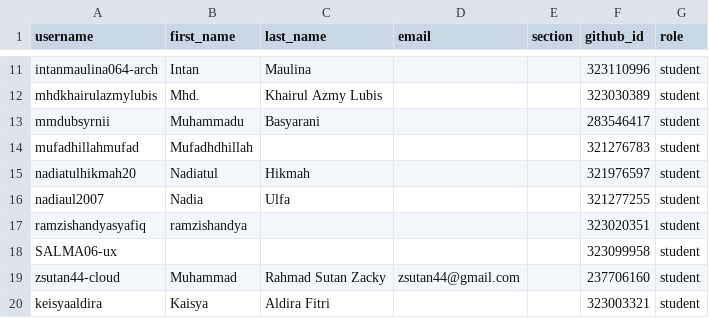
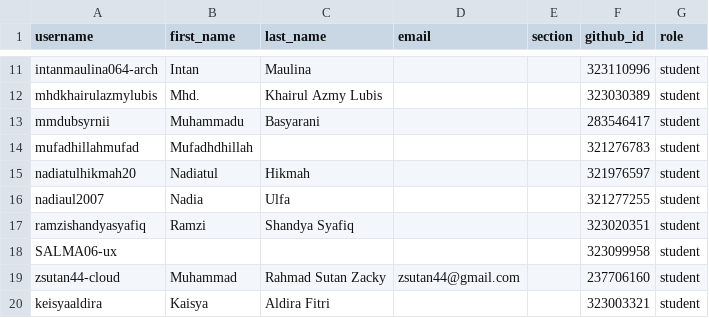
Before and after one commit to tik-pnl/classroom50, a CSV file: 2025-trkj-2c/roster.csv, drawn as a sheet; only a part is shown, gaps mark what is left out.

Commit message:
[Classroom 50] Edit student: 2025-trkj-2c/ramzishandyasyafiq

```diff
--- a/2025-trkj-2c/roster.csv
+++ b/2025-trkj-2c/roster.csv
@@ -16,3 +16,3 @@ nadiatulhikmah20,Nadiatul,Hikmah,,,321976597,student
 nadiaul2007,Nadia,Ulfa,,,321277255,student
-ramzishandyasyafiq,ramzishandya,,,,323020351,student
+ramzishandyasyafiq,Ramzi,Shandya Syafiq,,,323020351,student
 SALMA06-ux,,,,,323099958,student
```
